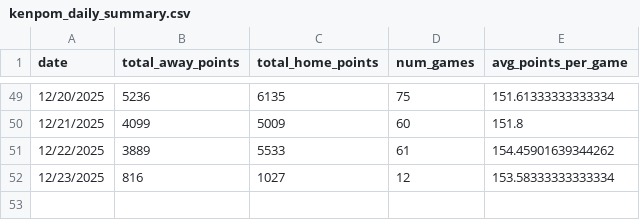
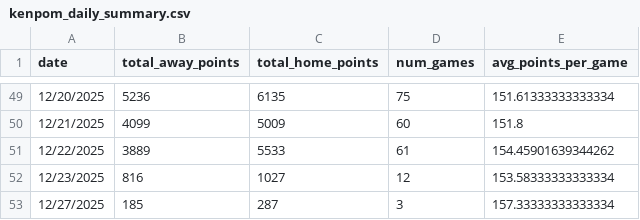
Before and after one commit to AkarshGaonkar/HW5_Q3_Daily_BBall_score_scraper, a CSV file: data/kenpom_daily_summary.csv, drawn as a sheet; only a part is shown, gaps mark what is left out.

```diff
--- a/data/kenpom_daily_summary.csv
+++ b/data/kenpom_daily_summary.csv
@@ -52 +52,2 @@ date,total_away_points,total_home_points,num_games,avg_points_per_game
 12/23/2025,816,1027,12,153.58333333333334
+12/27/2025,185,287,3,157.33333333333334
```
